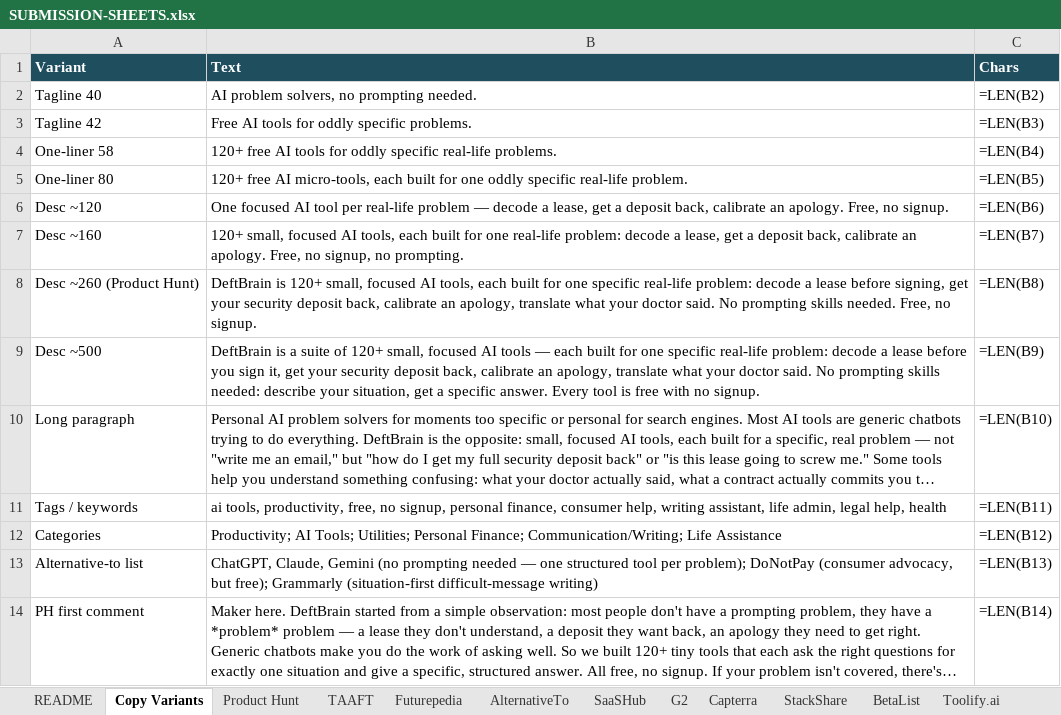
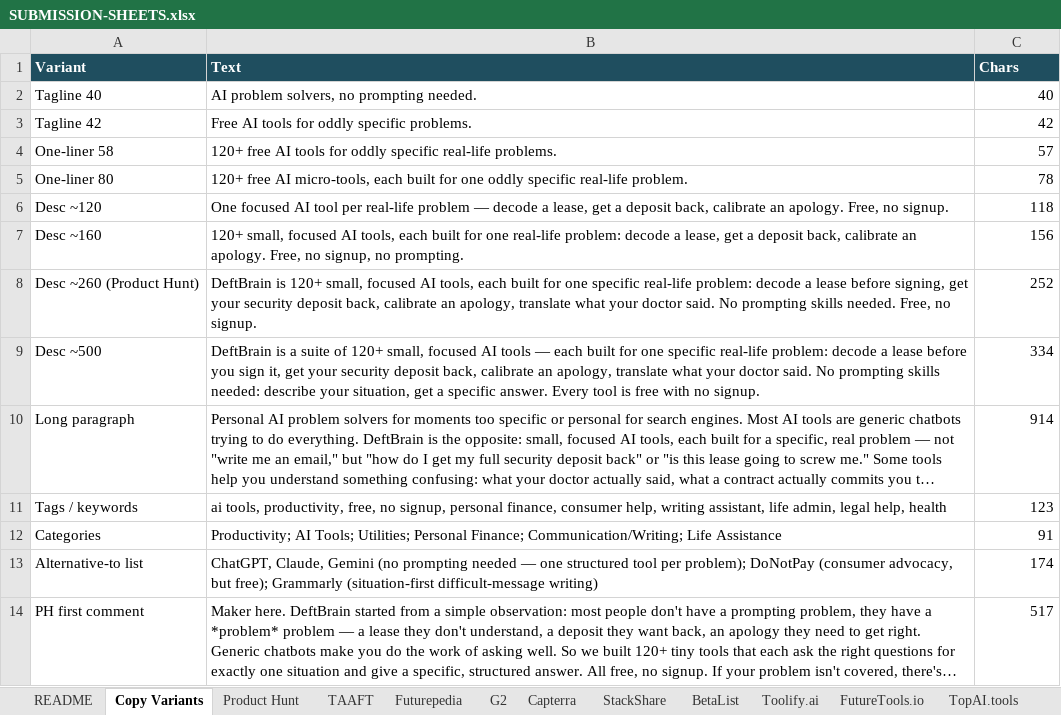
Before and after one commit to dosido-git/deftbrain, an Excel workbook: docs/brand/directory-kit/SUBMISSION-SHEETS.xlsx, sheet Copy Variants, drawn as a sheet; long unchanged cells end in …; values as stored, in another font and other column widths than the file's, no borders; formulas without a stored value are shown as written; the diff names each change by its address in the sheet, - before the commit and + after, or states it on an @@ line.

```diff
--- a/docs/brand/directory-kit/SUBMISSION-SHEETS.xlsx (sheet Copy Variants)
+++ b/docs/brand/directory-kit/SUBMISSION-SHEETS.xlsx (sheet Copy Variants)
-sheet tab: AlternativeTo
-sheet tab: SaaSHub
-C2 (Chars): =LEN(B2)
+C2 (Chars): 40
-C3 (Chars): =LEN(B3)
+C3 (Chars): 42
-C4 (Chars): =LEN(B4)
+C4 (Chars): 57
-C5 (Chars): =LEN(B5)
+C5 (Chars): 78
-C6 (Chars): =LEN(B6)
+C6 (Chars): 118
-C7 (Chars): =LEN(B7)
+C7 (Chars): 156
-C8 (Chars): =LEN(B8)
+C8 (Chars): 252
-C9 (Chars): =LEN(B9)
+C9 (Chars): 334
-C10 (Chars): =LEN(B10)
+C10 (Chars): 914
-C11 (Chars): =LEN(B11)
+C11 (Chars): 123
-C12 (Chars): =LEN(B12)
+C12 (Chars): 91
-C13 (Chars): =LEN(B13)
+C13 (Chars): 174
-C14 (Chars): =LEN(B14)
+C14 (Chars): 517
```
Also changed, not shown: sheet Product Hunt, sheet Futurepedia, sheet TAAFT, sheet Toolify.ai, sheet FutureTools.io, sheet TopAI.tools, 7 more sheets, audit/DIRECTORY-SUBMISSIONS.xlsx, 4 other files.
